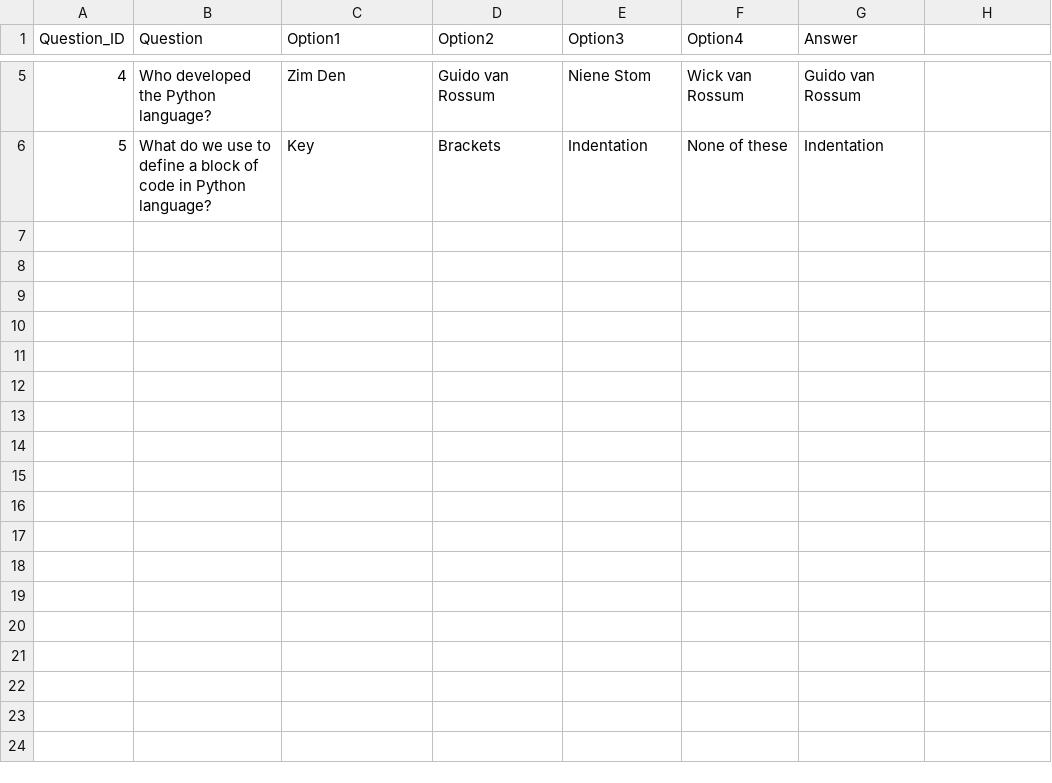
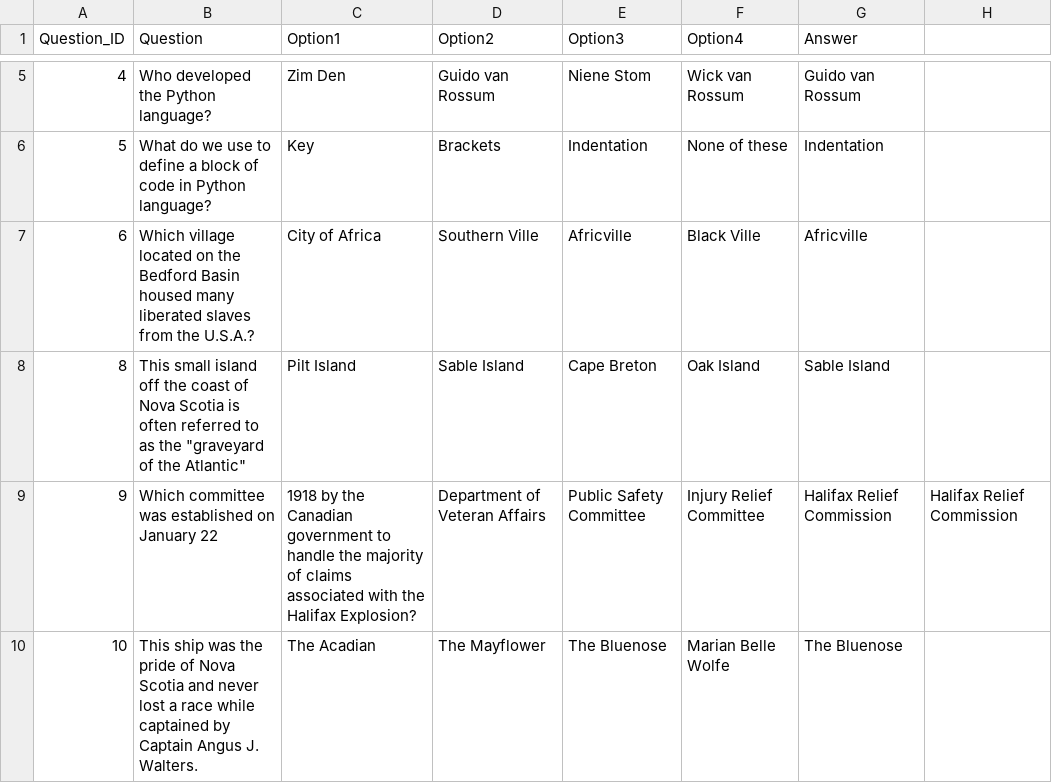
Before and after one commit to chs1268-dotcom/Lan-Based-Examination-using-Socket-Programming, a CSV file: main/CSV_Files/questionaire.csv, drawn as a sheet; only a part is shown, gaps mark what is left out; the diff names each change by its address in the sheet, - before the commit and + after, or states it on an @@ line.

```diff
--- a/main/CSV_Files/questionaire.csv
+++ b/main/CSV_Files/questionaire.csv
+row 7: 6 | Which village located on the Bedford Basin housed many liberated slaves from the U.S.A.? | City of Africa | Southern Ville | Africville | Black Ville | Africville
+row 8: 8 | This small island off the coast of Nova Scotia is often referred to as the "graveyard of the Atlantic" | Pilt Island | Sable Island | Cape Breton | Oak Island | Sable Island
+row 9: 9 | Which committee was established on January 22 | 1918 by the Canadian government to handle the majority of claims associated with the Halifax Explosion? | Department of Veteran Affairs | Public Safety Committee | Injury Relief Committee | Halifax Relief Commission | Halifax Relief Commission
+row 10: 10 | This ship was the pride of Nova Scotia and never lost a race while captained by Captain Angus J. Walters. | The Acadian | The Mayflower | The Bluenose | Marian Belle Wolfe | The Bluenose
```
Also changed, not shown: main/CSV_Files/progress.csv, 1 other file.
